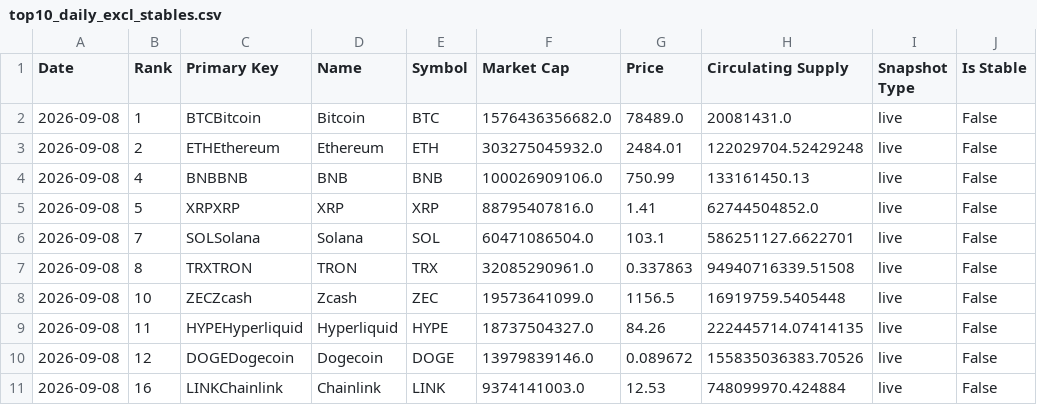
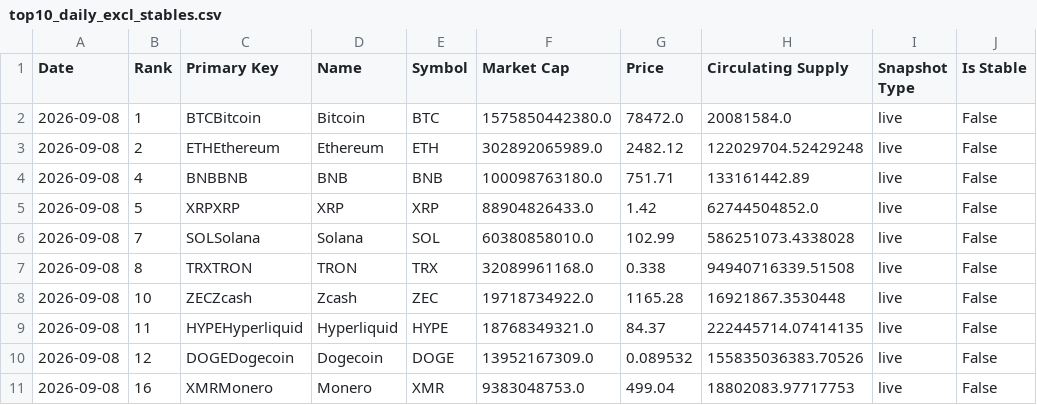
Before and after one commit to w-s-bitcoin/wickedsmartbitcoin, a CSV file: webapps/bitcoin_dominance/webapp_data/top10_daily_excl_stables.csv, drawn as a sheet.

```diff
--- a/webapps/bitcoin_dominance/webapp_data/top10_daily_excl_stables.csv
+++ b/webapps/bitcoin_dominance/webapp_data/top10_daily_excl_stables.csv
@@ -1,11 +1,11 @@
 Date,Rank,Primary Key,Name,Symbol,Market Cap,Price,Circulating Supply,Snapshot Type,Is Stable
-2026-09-08,1,BTCBitcoin,Bitcoin,BTC,1576436356682.0,78489.0,20081431.0,live,False
-2026-09-08,2,ETHEthereum,Ethereum,ETH,303275045932.0,2484.01,122029704.52429248,live,False
-2026-09-08,4,BNBBNB,BNB,BNB,100026909106.0,750.99,133161450.13,live,False
-2026-09-08,5,XRPXRP,XRP,XRP,88795407816.0,1.41,62744504852.0,live,False
-2026-09-08,7,SOLSolana,Solana,SOL,60471086504.0,103.1,586251127.6622701,live,False
-2026-09-08,8,TRXTRON,TRON,TRX,32085290961.0,0.337863,94940716339.51508,live,False
-2026-09-08,10,ZECZcash,Zcash,ZEC,19573641099.0,1156.5,16919759.5405448,live,False
-2026-09-08,11,HYPEHyperliquid,Hyperliquid,HYPE,18737504327.0,84.26,222445714.07414135,live,False
-2026-09-08,12,DOGEDogecoin,Dogecoin,DOGE,13979839146.0,0.089672,155835036383.70526,live,False
-2026-09-08,16,LINKChainlink,Chainlink,LINK,9374141003.0,12.53,748099970.424884,live,False
+2026-09-08,1,BTCBitcoin,Bitcoin,BTC,1575850442380.0,78472.0,20081584.0,live,False
+2026-09-08,2,ETHEthereum,Ethereum,ETH,302892065989.0,2482.12,122029704.52429248,live,False
+2026-09-08,4,BNBBNB,BNB,BNB,100098763180.0,751.71,133161442.89,live,False
+2026-09-08,5,XRPXRP,XRP,XRP,88904826433.0,1.42,62744504852.0,live,False
+2026-09-08,7,SOLSolana,Solana,SOL,60380858010.0,102.99,586251073.4338028,live,False
+2026-09-08,8,TRXTRON,TRON,TRX,32089961168.0,0.338,94940716339.51508,live,False
+2026-09-08,10,ZECZcash,Zcash,ZEC,19718734922.0,1165.28,16921867.3530448,live,False
+2026-09-08,11,HYPEHyperliquid,Hyperliquid,HYPE,18768349321.0,84.37,222445714.07414135,live,False
+2026-09-08,12,DOGEDogecoin,Dogecoin,DOGE,13952167309.0,0.089532,155835036383.70526,live,False
+2026-09-08,16,XMRMonero,Monero,XMR,9383048753.0,499.04,18802083.97717753,live,False
```
Also changed, not shown: assets/daily_price.csv, webapps/bitcoin_dominance/webapp_data/top10_daily_incl_stables.csv, 26 other files.
